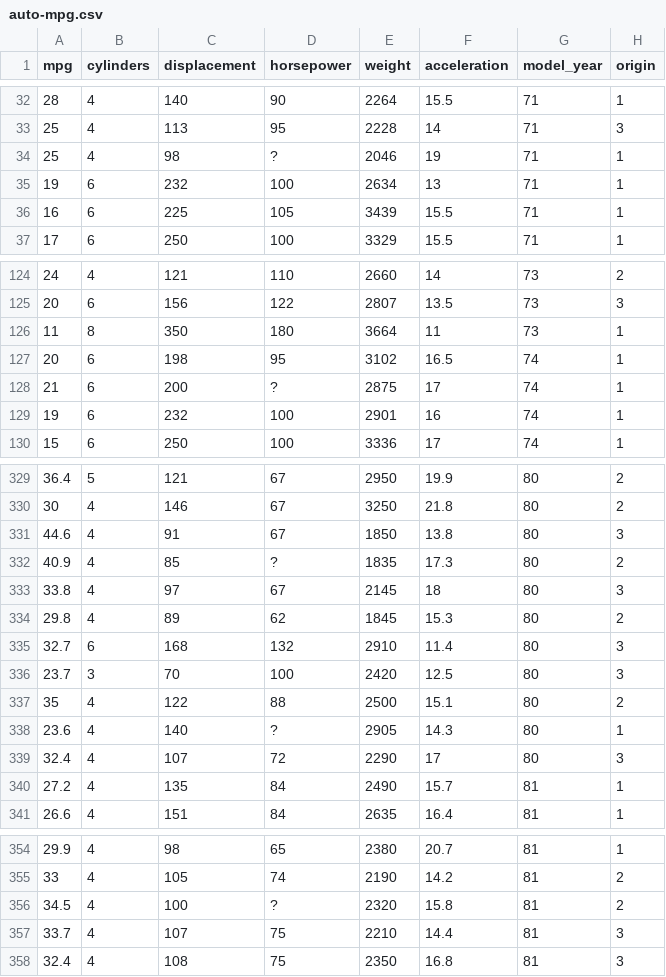
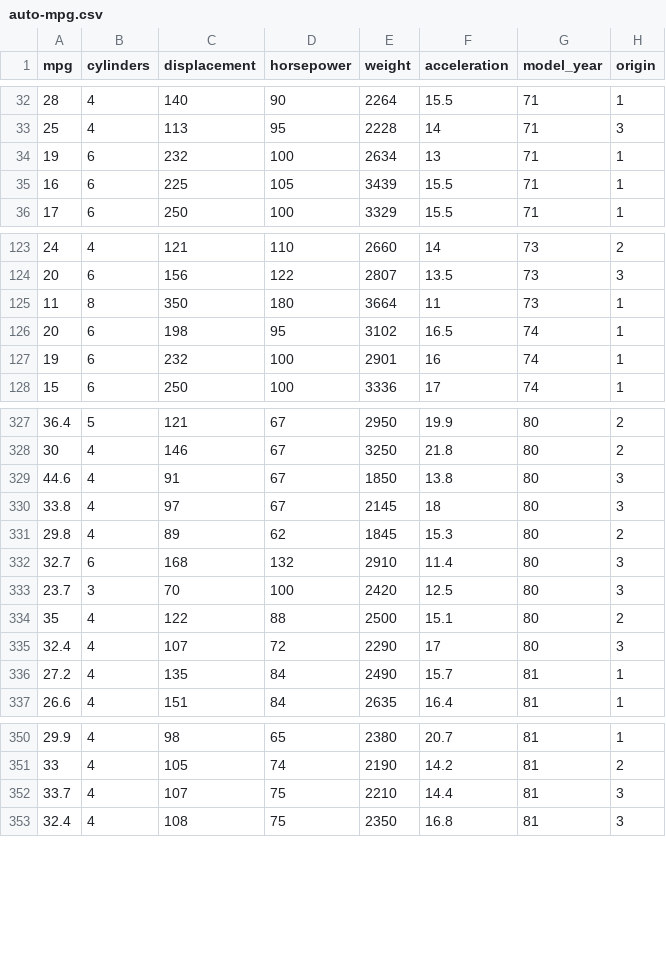
Before and after one commit to Sam-Norcross/Neural-Network, a CSV file: Datasets/auto-mpg.csv, drawn as a sheet; only a part is shown, gaps mark what is left out; the diff covers the shown part only; the diff names each change by its address in the sheet, - before the commit and + after, or states it on an @@ line.

Commit message:
Added dataset normalization capabilities

```diff
--- a/Datasets/auto-mpg.csv
+++ b/Datasets/auto-mpg.csv
-row 34: 25 | 4 | 98 | ? | 2046 | 19 | 71 | 1
-row 128: 21 | 6 | 200 | ? | 2875 | 17 | 74 | 1
-row 332: 40.9 | 4 | 85 | ? | 1835 | 17.3 | 80 | 2
-row 338: 23.6 | 4 | 140 | ? | 2905 | 14.3 | 80 | 1
-row 356: 34.5 | 4 | 100 | ? | 2320 | 15.8 | 81 | 2
```
Also changed, not shown: 1 removed row elsewhere in this file, 6 other files.
